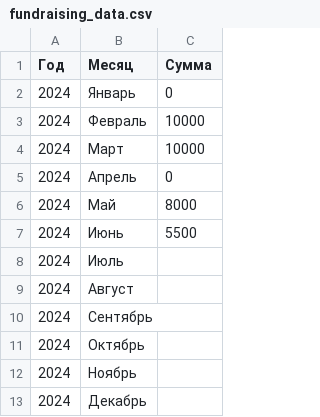
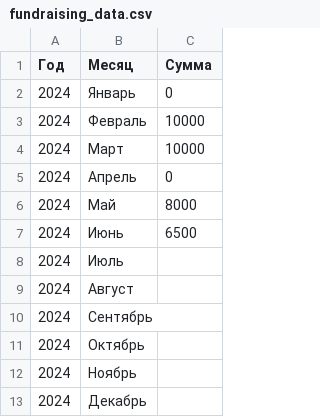
Before and after one commit to ImGoblin/imgoblin.github.io, a CSV file: static/csv/fundraising_data.csv, drawn as a sheet.

Commit message:
Update fundraising_data.csv

```diff
--- a/static/csv/fundraising_data.csv
+++ b/static/csv/fundraising_data.csv
@@ -6,3 +6,3 @@
 2024,Май,8000
-2024,Июнь,5500
+2024,Июнь,6500
 2024,Июль,
```
